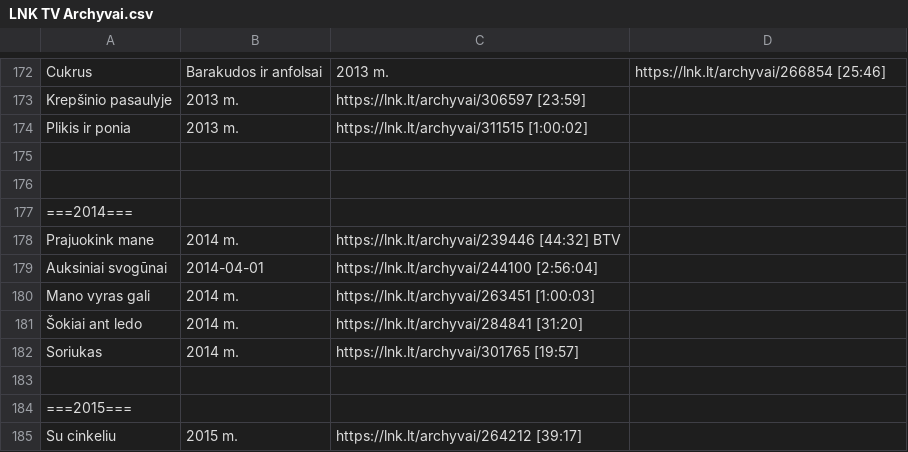
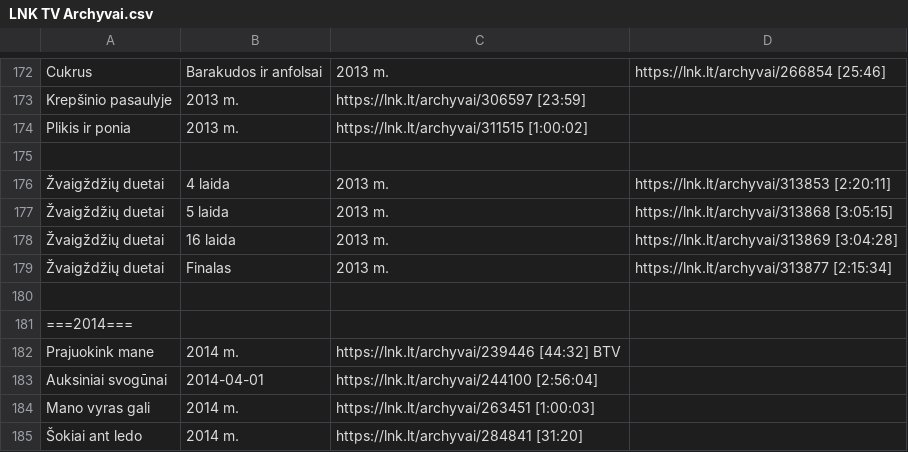
Before and after one commit to Zorklis/LT-TV, a CSV file: 2. LNK/LNK TV Archyvai.csv, drawn as a sheet; only a part is shown, gaps mark what is left out; the shorter side is filled out with more unchanged rows; the diff names each change by its address in the sheet, - before the commit and + after, or states it on an @@ line.

Commit message:
2013 Žvaigždžių duetai - Update LNK TV Archyvai.csv

```diff
--- a/2. LNK/LNK TV Archyvai.csv
+++ b/2. LNK/LNK TV Archyvai.csv
+row 176: Žvaigždžių duetai | 4 laida | 2013 m. | https://lnk.lt/archyvai/313853 [2:20:11]
+row 177: Žvaigždžių duetai | 5 laida | 2013 m. | https://lnk.lt/archyvai/313868 [3:05:15]
+row 178: Žvaigždžių duetai | 16 laida | 2013 m. | https://lnk.lt/archyvai/313869 [3:04:28]
+row 179: Žvaigždžių duetai | Finalas | 2013 m. | https://lnk.lt/archyvai/313877 [2:15:34]
```
